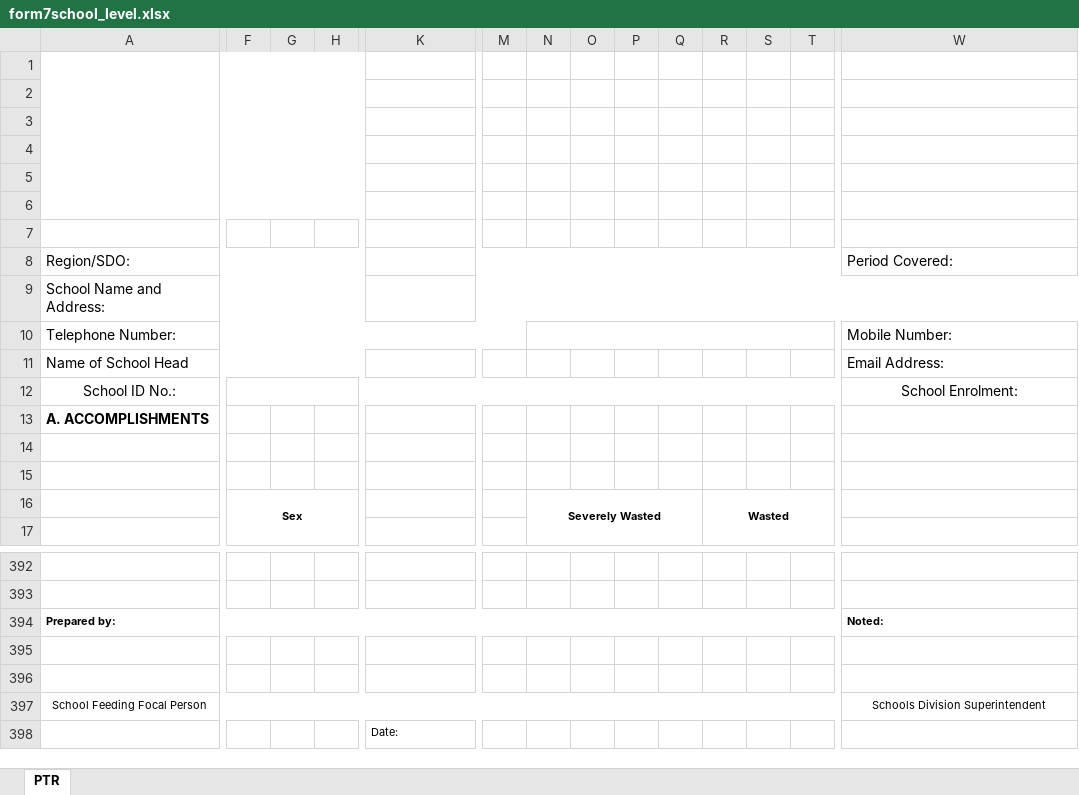
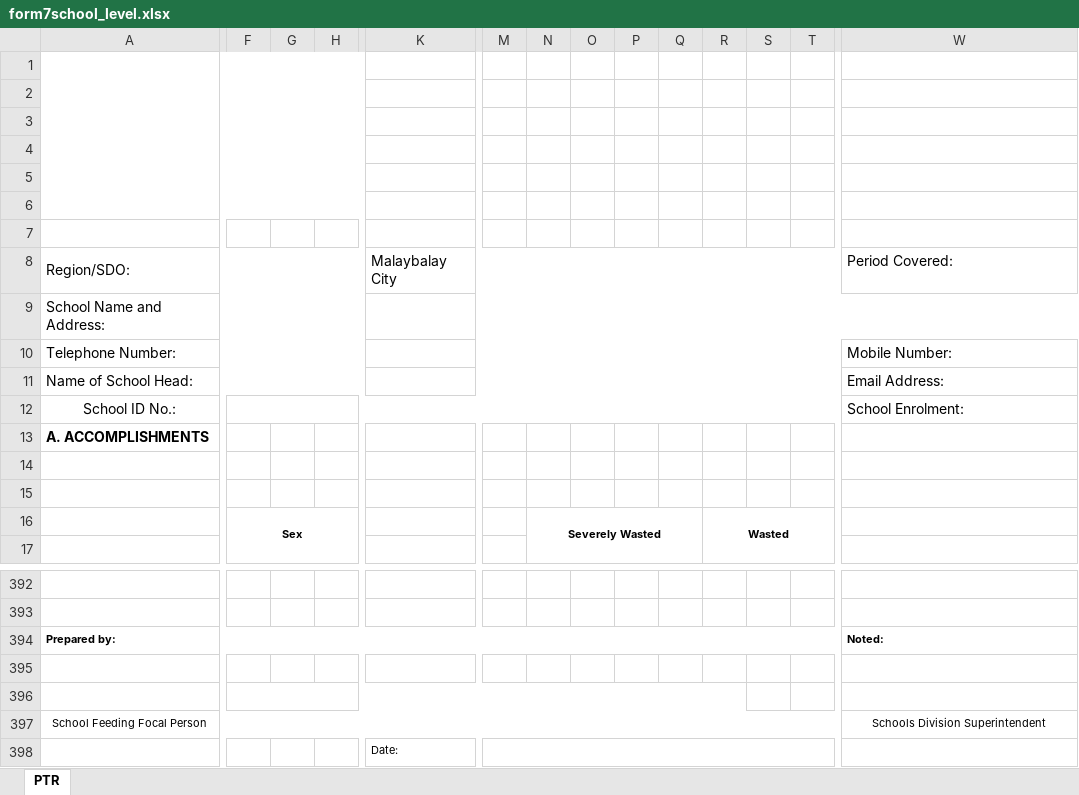
Before and after one commit to RobertoTupaz/sbfp_ao_system, an Excel workbook: public/exel/form7school_level.xlsx, sheet PTR, drawn as a sheet; only a part is shown, gaps mark what is left out; values as stored, in another font and other column widths than the file's, no borders; charts and pictures not drawn; the diff covers the shown part only; the diff names each change by its address in the sheet, - before the commit and + after, or states it on an @@ line.

Commit message:
form auto fill details

```diff
--- a/public/exel/form7school_level.xlsx (sheet PTR)
+++ b/public/exel/form7school_level.xlsx (sheet PTR)
-K8: (empty)
+K8: Malaybalay City
-A10:M10 merged
+A10:J10 merged
+K10:V10 merged
-N10:V10 merged
-A11: Name of School Head
+A11: Name of School Head:
-A11:I11 merged
+A11:J11 merged
+K11:V11 merged
-W12 alignment: center
+W12 alignment: left
+F396:R396 merged
+M398:T398 merged
```
Also changed, not shown: merged cells elsewhere in this sheet, 20 other files.
